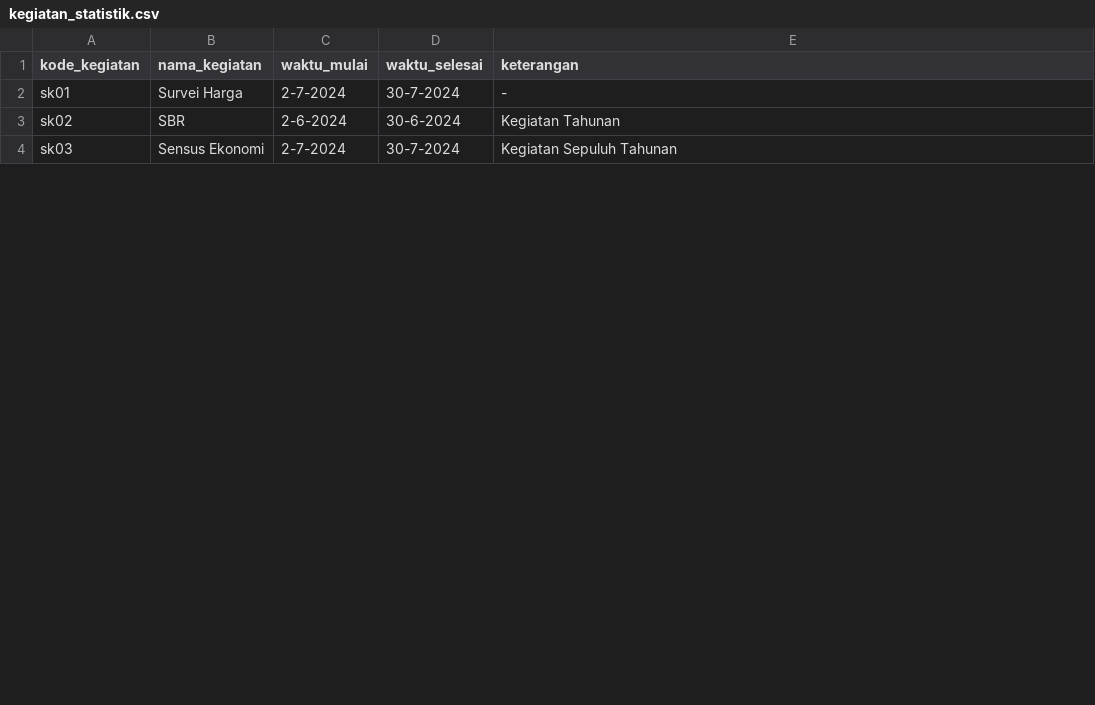
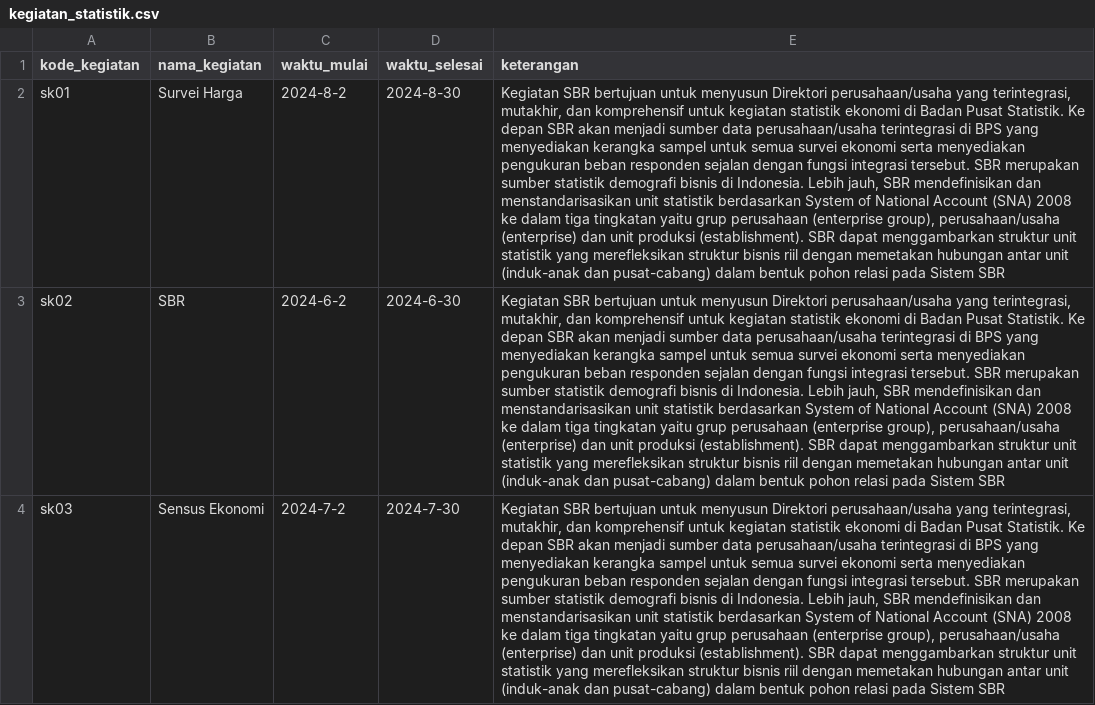
Before and after one commit to GuswanaAdv/Direktori-Perusahaan-BPS-Kota-Medan, a CSV file: database/seeders/data/kegiatan_statistik.csv, drawn as a sheet; only a part is shown; the diff covers the shown part only; the diff names each change by its address in the sheet, - before the commit and + after, or states it on an @@ line.

Commit message:
memperbaiki tampilan pencarian menu petugas, memperbarui beberapa seeder dan menambah kolom tabel database serta mengaktifkan fungsi tampilan survei yang berjalan di bulan berjalan

```diff
--- a/database/seeders/data/kegiatan_statistik.csv
+++ b/database/seeders/data/kegiatan_statistik.csv
-C2 (waktu_mulai): 2-7-2024
+C2 (waktu_mulai): 2024-8-2
-D2 (waktu_selesai): 30-7-2024
+D2 (waktu_selesai): 2024-8-30
-E2 (keterangan): -
+E2 (keterangan): Kegiatan SBR bertujuan untuk menyusun Direktori perusahaan/usaha yang terintegrasi, mutakhir, dan komprehensif untuk kegiatan statistik ekonomi di Badan Pusat Statistik. Ke depan SBR akan menjadi sumber data perusahaan/usaha terintegrasi di BPS yang menyediakan kerangka sampel untuk semua survei ekonomi serta menyediakan pengukuran beban responden sejalan dengan fungsi integrasi tersebut. SBR merupakan sumber statistik demografi bisnis di Indonesia. Lebih jauh, SBR mendefinisikan dan menstandarisasikan unit statistik berdasarkan System of National Account (SNA) 2008 ke dalam tiga tingkatan yaitu grup perusahaan (enterprise group), perusahaan/usaha (enterprise) dan unit produksi (establishment). SBR dapat menggambarkan struktur unit statistik yang merefleksikan struktur bisnis riil dengan memetakan hubungan antar unit (induk-anak dan pusat-cabang) dalam bentuk pohon relasi pada Sistem SBR
-C3 (waktu_mulai): 2-6-2024
+C3 (waktu_mulai): 2024-6-2
-D3 (waktu_selesai): 30-6-2024
+D3 (waktu_selesai): 2024-6-30
-E3 (keterangan): Kegiatan Tahunan
+E3 (keterangan): Kegiatan SBR bertujuan untuk menyusun Direktori perusahaan/usaha yang terintegrasi, mutakhir, dan komprehensif untuk kegiatan statistik ekonomi di Badan Pusat Statistik. Ke depan SBR akan menjadi sumber data perusahaan/usaha terintegrasi di BPS yang menyediakan kerangka sampel untuk semua survei ekonomi serta menyediakan pengukuran beban responden sejalan dengan fungsi integrasi tersebut. SBR merupakan sumber statistik demografi bisnis di Indonesia. Lebih jauh, SBR mendefinisikan dan menstandarisasikan unit statistik berdasarkan System of National Account (SNA) 2008 ke dalam tiga tingkatan yaitu grup perusahaan (enterprise group), perusahaan/usaha (enterprise) dan unit produksi (establishment). SBR dapat menggambarkan struktur unit statistik yang merefleksikan struktur bisnis riil dengan memetakan hubungan antar unit (induk-anak dan pusat-cabang) dalam bentuk pohon relasi pada Sistem SBR
-C4 (waktu_mulai): 2-7-2024
+C4 (waktu_mulai): 2024-7-2
-D4 (waktu_selesai): 30-7-2024
+D4 (waktu_selesai): 2024-7-30
-E4 (keterangan): Kegiatan Sepuluh Tahunan
+E4 (keterangan): Kegiatan SBR bertujuan untuk menyusun Direktori perusahaan/usaha yang terintegrasi, mutakhir, dan komprehensif untuk kegiatan statistik ekonomi di Badan Pusat Statistik. Ke depan SBR akan menjadi sumber data perusahaan/usaha terintegrasi di BPS yang menyediakan kerangka sampel untuk semua survei ekonomi serta menyediakan pengukuran beban responden sejalan dengan fungsi integrasi tersebut. SBR merupakan sumber statistik demografi bisnis di Indonesia. Lebih jauh, SBR mendefinisikan dan menstandarisasikan unit statistik berdasarkan System of National Account (SNA) 2008 ke dalam tiga tingkatan yaitu grup perusahaan (enterprise group), perusahaan/usaha (enterprise) dan unit produksi (establishment). SBR dapat menggambarkan struktur unit statistik yang merefleksikan struktur bisnis riil dengan memetakan hubungan antar unit (induk-anak dan pusat-cabang) dalam bentuk pohon relasi pada Sistem SBR
```
Also changed, not shown: 9 edited cells elsewhere in this file, database/seeders/data/perusahaan_kegiatan.csv, 28 other files.
